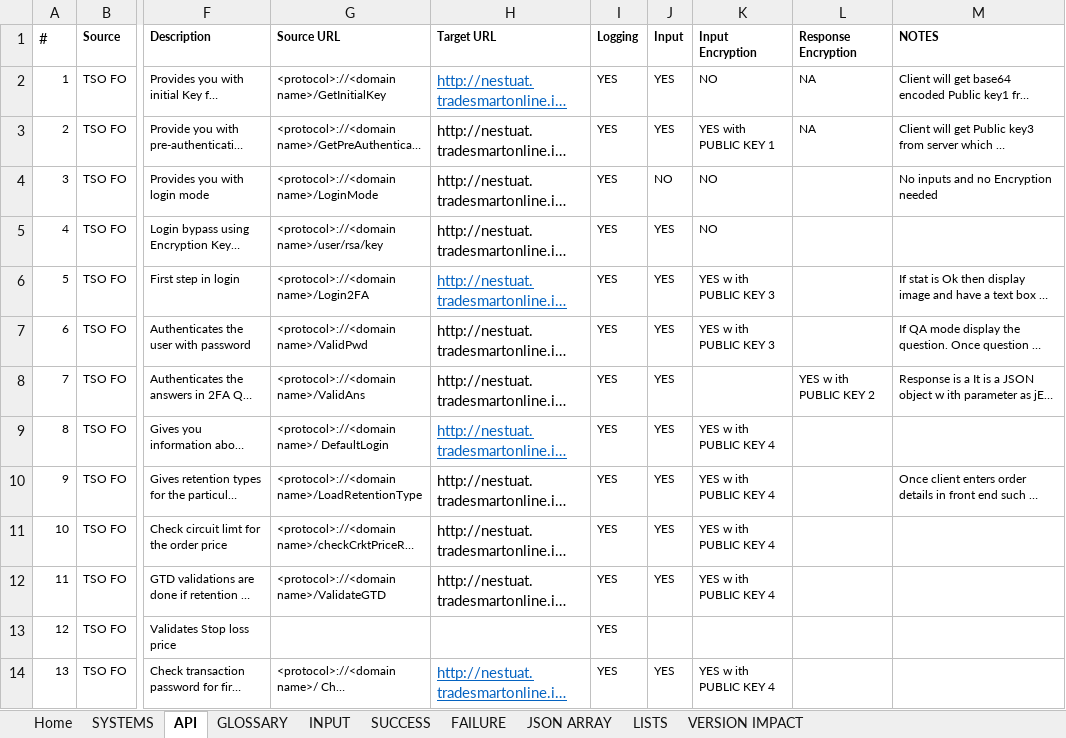
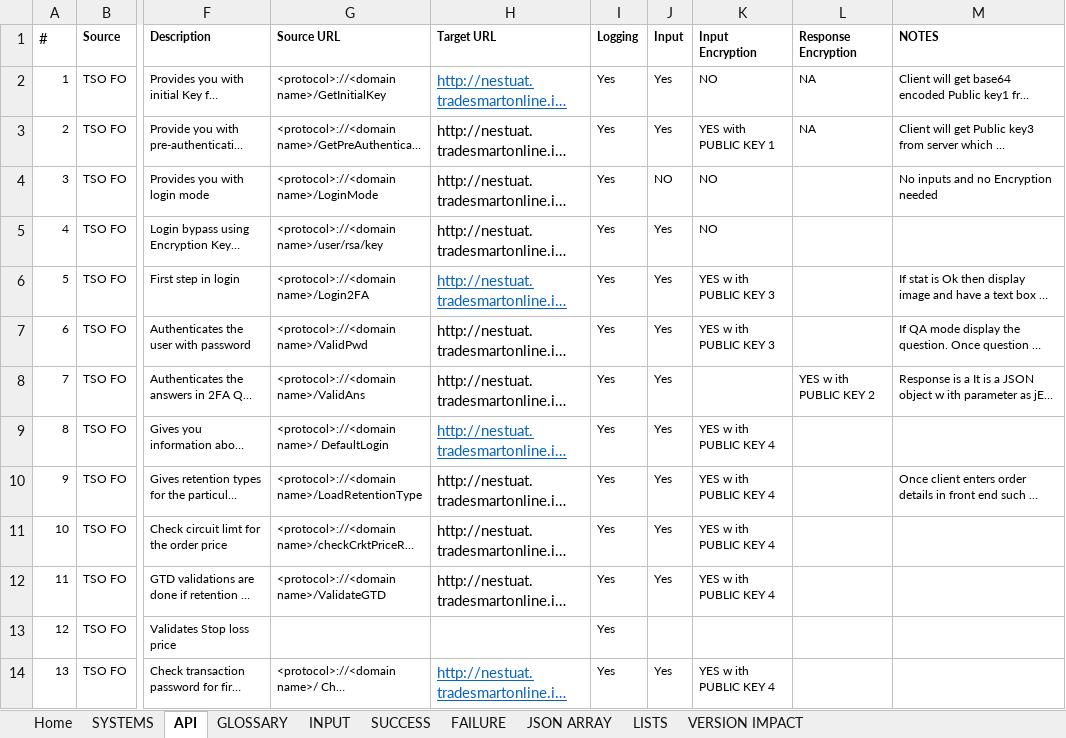
Before and after one commit to HabileInvestak/ApiHandler, an Excel workbook: restapp/Habile_Investak_API_Dictionary_1.1_20170119.xlsx, sheet API, drawn as a sheet; only a part is shown, gaps mark what is left out; long unchanged cells end in …; values as stored, in another font and other column widths than the file's, no borders; table styles not drawn; the diff covers the shown part only; the diff names each change by its address in the sheet, - before the commit and + after, or states it on an @@ line.

```diff
--- a/restapp/Habile_Investak_API_Dictionary_1.1_20170119.xlsx (sheet API)
+++ b/restapp/Habile_Investak_API_Dictionary_1.1_20170119.xlsx (sheet API)
-I2:I14 (Logging): YES
+I2:I14 (Logging): Yes
-J2:J3 (Input): YES
+J2:J3 (Input): Yes
-J5:J12 (Input): YES
+J5:J12 (Input): Yes
-J14 (Input): YES
+J14 (Input): Yes
```
Also changed, not shown: 26 edited cells elsewhere in this sheet, sheet INPUT, 17 other files.
